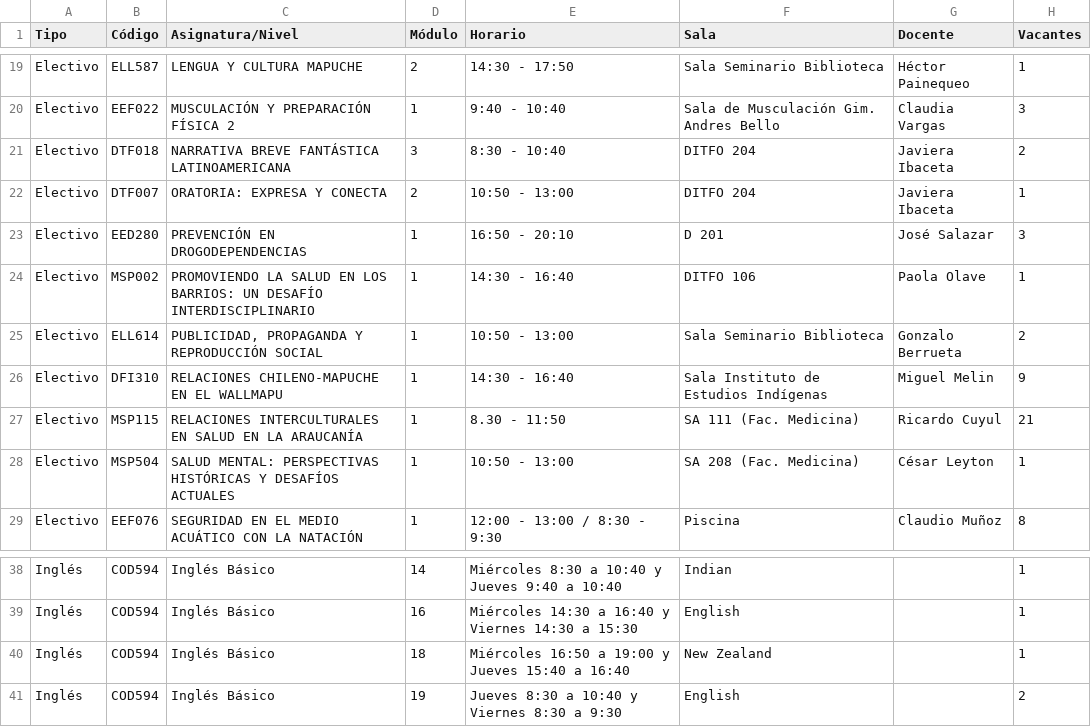
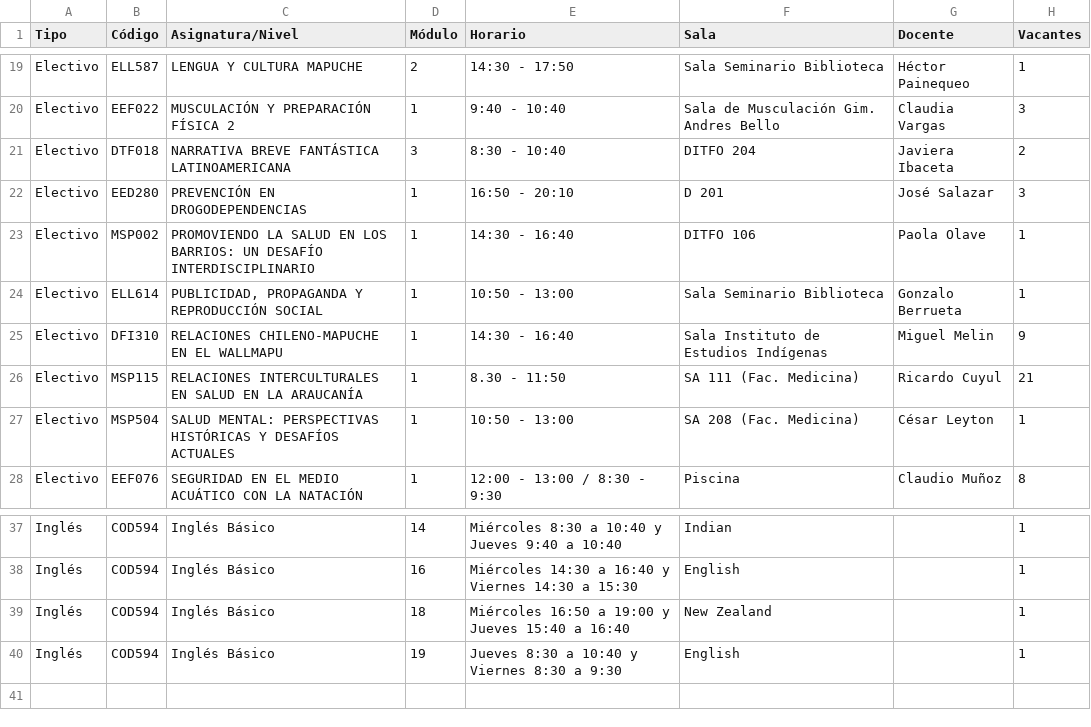
Before and after one commit to felipeopazo-ufro/cupos-ufro, a CSV file: cupos-disponibles-2026-2.csv, drawn as a sheet; only a part is shown, gaps mark what is left out.

```diff
--- a/cupos-disponibles-2026-2.csv
+++ b/cupos-disponibles-2026-2.csv
@@ -21,6 +21,5 @@
 "Electivo";"DTF018";"NARRATIVA BREVE FANTÁSTICA LATINOAMERICANA";"3";"8:30 - 10:40";"DITFO 204";"Javiera Ibaceta";"2"
-"Electivo";"DTF007";"ORATORIA: EXPRESA Y CONECTA";"2";"10:50 - 13:00";"DITFO 204";"Javiera Ibaceta";"1"
 "Electivo";"EED280";"PREVENCIÓN EN DROGODEPENDENCIAS";"1";"16:50 - 20:10";"D 201";"José Salazar";"3"
 "Electivo";"MSP002";"PROMOVIENDO LA SALUD EN LOS BARRIOS: UN DESAFÍO INTERDISCIPLINARIO";"1";"14:30 - 16:40";"DITFO 106";"Paola Olave";"1"
-"Electivo";"ELL614";"PUBLICIDAD, PROPAGANDA Y REPRODUCCIÓN SOCIAL";"1";"10:50 - 13:00";"Sala Seminario Biblioteca";"Gonzalo Berrueta";"2"
+"Electivo";"ELL614";"PUBLICIDAD, PROPAGANDA Y REPRODUCCIÓN SOCIAL";"1";"10:50 - 13:00";"Sala Seminario Biblioteca";"Gonzalo Berrueta";"1"
 "Electivo";"DFI310";"RELACIONES CHILENO-MAPUCHE EN EL WALLMAPU";"1";"14:30 - 16:40";"Sala Instituto de Estudios Indígenas";"Miguel Melin";"9"
@@ -40,2 +39,2 @@
 "Inglés";"COD594";"Inglés Básico";"18";"Miércoles 16:50 a 19:00 y Jueves 15:40 a 16:40";"New Zealand";"";"1"
-"Inglés";"COD594";"Inglés Básico";"19";"Jueves 8:30 a 10:40 y Viernes 8:30 a 9:30";"English";"";"2"
+"Inglés";"COD594";"Inglés Básico";"19";"Jueves 8:30 a 10:40 y Viernes 8:30 a 9:30";"English";"";"1"
```
Also changed, not shown: 1 other file.
